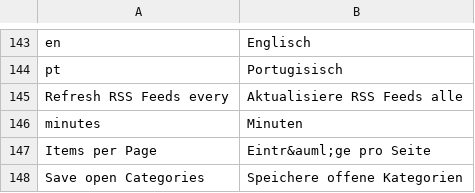
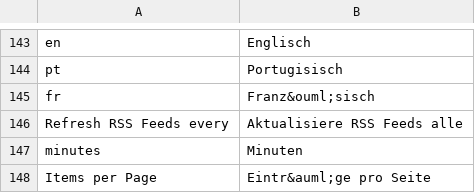
Before and after one commit to google-code-export/rsslounge, a CSV file: application/locale/de/default.csv, drawn as a sheet; only a part is shown, gaps mark what is left out; the shorter side is filled out with more unchanged rows.

```diff
--- a/application/locale/de/default.csv
+++ b/application/locale/de/default.csv
@@ -144,2 +144,3 @@ en|Englisch
 pt|Portugisisch
+fr|Franz&ouml;sisch
 Refresh RSS Feeds every|Aktualisiere RSS Feeds alle
```
Also changed, not shown: 4 other files.
